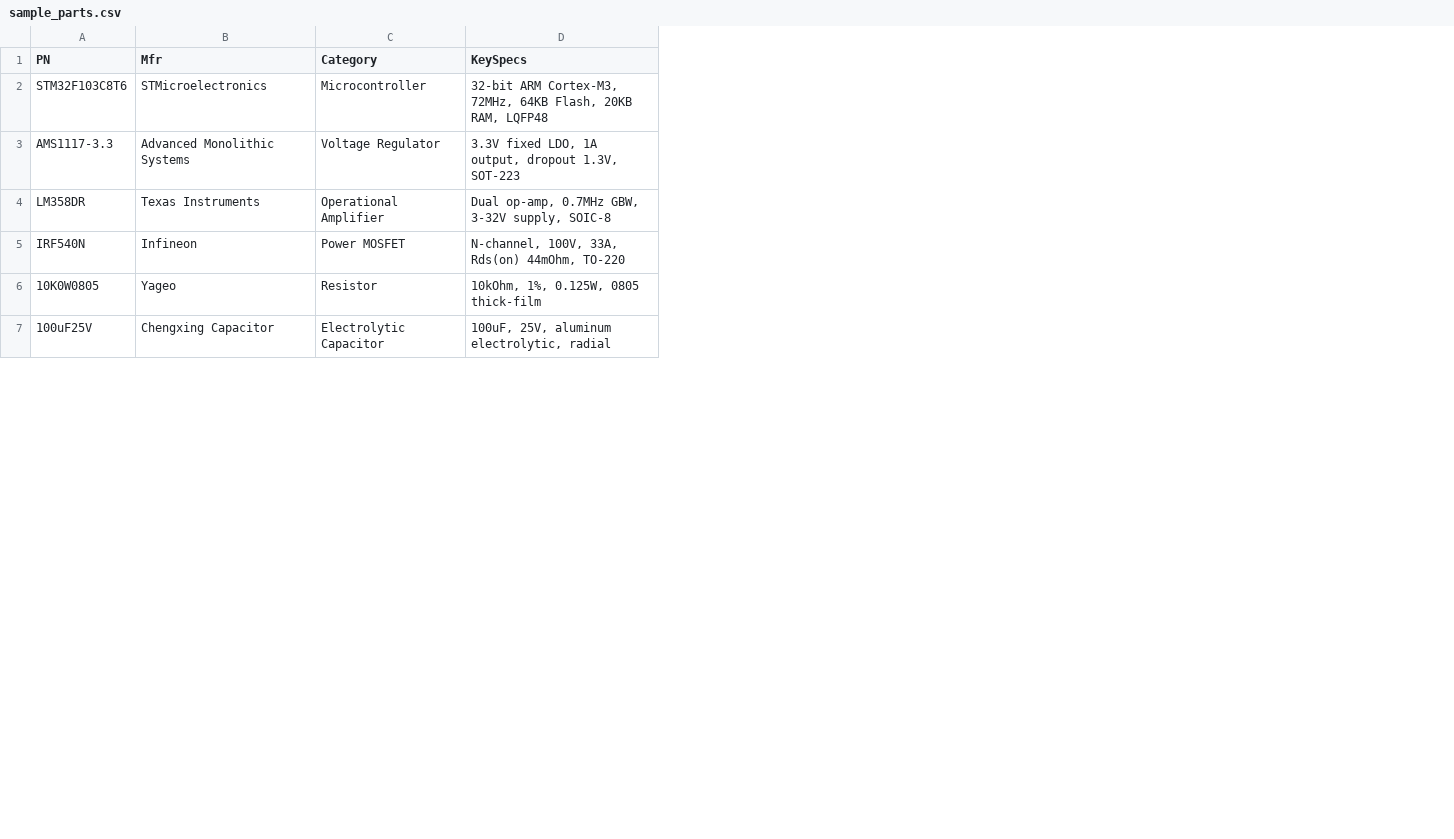
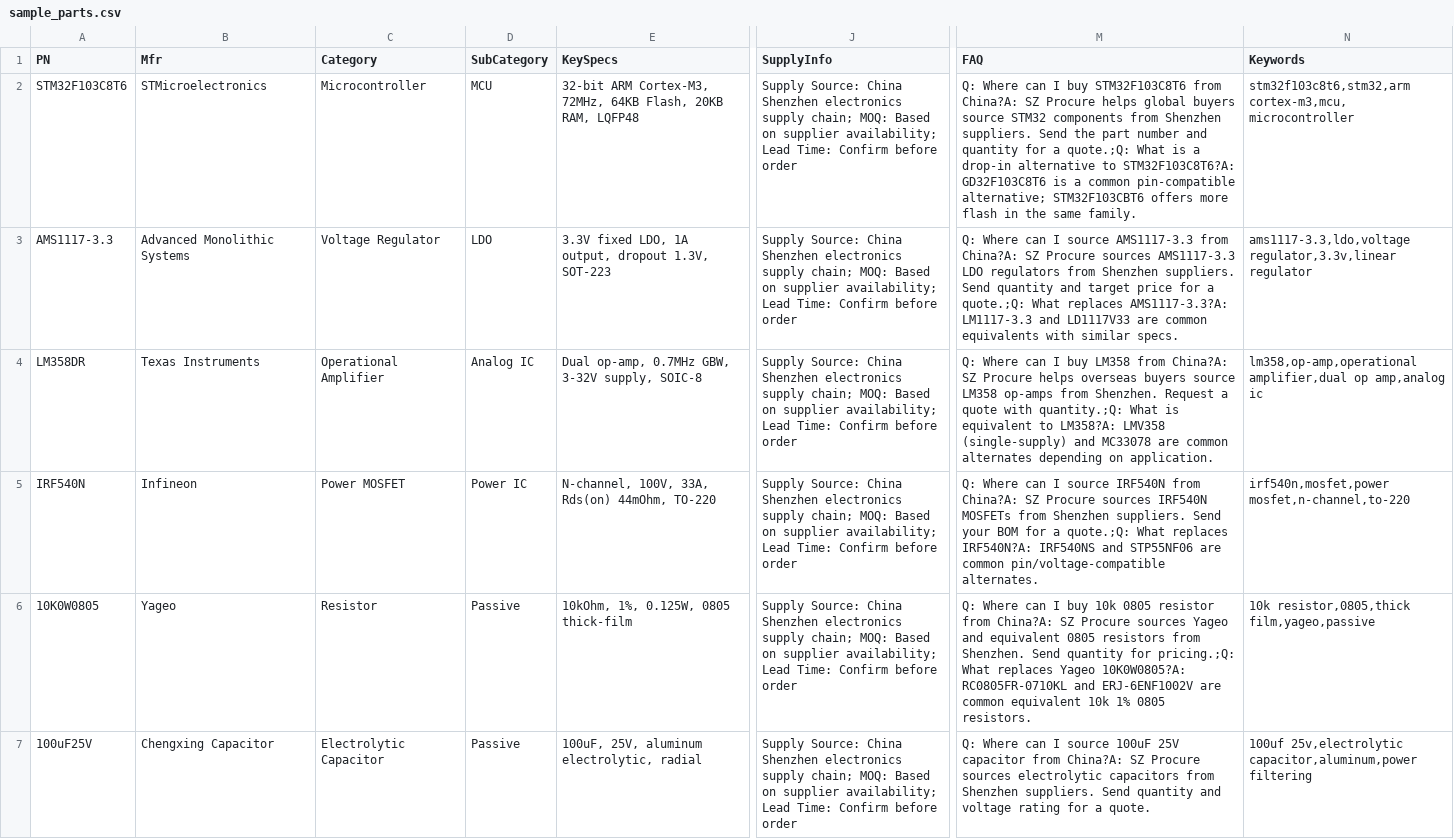
Before and after one commit to JAY-999999/szprocure, a CSV file: data/sample_parts.csv, drawn as a sheet; only a part is shown, gaps mark what is left out; the diff names each change by its address in the sheet, - before the commit and + after, or states it on an @@ line.

```diff
--- a/data/sample_parts.csv
+++ b/data/sample_parts.csv
+column D (SubCategory), rows 2-7: MCU | LDO | Analog IC | Power IC | Passive | Passive
+column J (SupplyInfo), rows 2-7: all Supply Source: China Shenzhen electronics supply chain; MOQ: Based on supplier availability; Lead Time: Confirm before order
+column M (FAQ), rows 2-7: Q: Where can I buy STM32F103C8T6 from China?A: SZ Procure helps global buyers source STM32 components from Shenzhen suppliers. Send the part number and quantity for a quote.;Q: What is a drop-in alternative to STM32F103C8T6?A: GD32F103C8T6 is a common pin-compatible alternative; STM32F103CBT6 offers more flash in the same family. | Q: Where can I source AMS1117-3.3 from China?A: SZ Procure sources AMS1117-3.3 LDO regulators from Shenzhen suppliers. Send quantity and target price for a quote.;Q: What replaces AMS1117-3.3?A: LM1117-3.3 and LD1117V33 are common equivalents with similar specs. | Q: Where can I buy LM358 from China?A: SZ Procure helps overseas buyers source LM358 op-amps from Shenzhen. Request a quote with quantity.;Q: What is equivalent to LM358?A: LMV358 (single-supply) and MC33078 are common alternates depending on application. | Q: Where can I source IRF540N from China?A: SZ Procure sources IRF540N MOSFETs from Shenzhen suppliers. Send your BOM for a quote.;Q: What replaces IRF540N?A: IRF540NS and STP55NF06 are common pin/voltage-compatible alternates. | Q: Where can I buy 10k 0805 resistor from China?A: SZ Procure sources Yageo and equivalent 0805 resistors from Shenzhen. Send quantity for pricing.;Q: What replaces Yageo 10K0W0805?A: RC0805FR-0710KL and ERJ-6ENF1002V are common equivalent 10k 1% 0805 resistors. | Q: Where can I source 100uF 25V capacitor from China?A: SZ Procure sources electrolytic capacitors from Shenzhen suppliers. Send quantity and voltage rating for a quote.
+column N (Keywords), rows 2-7: stm32f103c8t6,stm32,arm cortex-m3,mcu, microcontroller | ams1117-3.3,ldo,voltage regulator,3.3v,linear regulator | lm358,op-amp,operational amplifier,dual op amp,analog ic | irf540n,mosfet,power mosfet,n-channel,to-220 | 10k resistor,0805,thick film,yageo,passive | 100uf 25v,electrolytic capacitor,aluminum,power filtering
```
Also changed, not shown: 54 other files.
